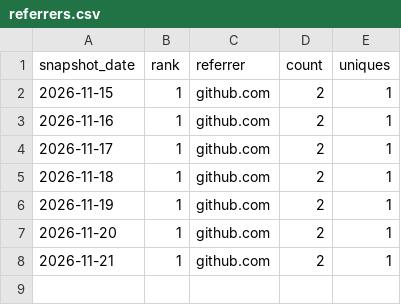
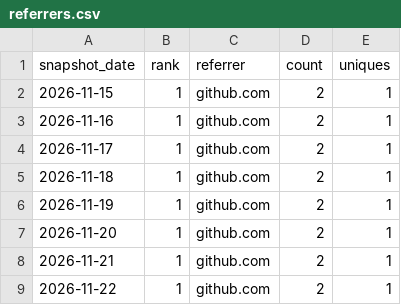
Before and after one commit to danielep71/K-FRTB-SSA, a CSV file: data/referrers.csv, drawn as a sheet; the diff names each change by its address in the sheet, - before the commit and + after, or states it on an @@ line.

```diff
--- a/data/referrers.csv
+++ b/data/referrers.csv
+row 9: 2026-11-22 | 1 | github.com | 2 | 1
```
Also changed, not shown: data/daily.csv, data/paths.csv, 2 other files.
